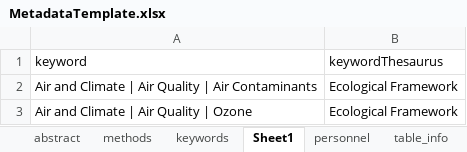
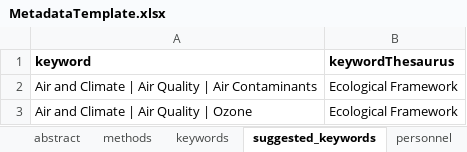
Before and after one commit to South-Florida-Caribbean-Network/MetadataOuroboros, an Excel workbook: MetadataTemplate.xlsx, sheet suggested_keywords, drawn as a sheet; only a part is shown; values as stored, in another font and other column widths than the file's, no borders; the diff names each change by its address in the sheet, - before the commit and + after, or states it on an @@ line.

Commit message:
Adding a toggle to stop checking attributes. Also some minor adjustments to the MetadataTemplate.

```diff
--- a/MetadataTemplate.xlsx (sheet suggested_keywords)
+++ b/MetadataTemplate.xlsx (sheet suggested_keywords)
-sheet tab: Sheet1
+sheet tab: suggested_keywords
-A1:B1 bold: off
+A1:B1 bold: on
```
Also changed, not shown: other sheet tabs, formulas that keep their value, 1 other file.
